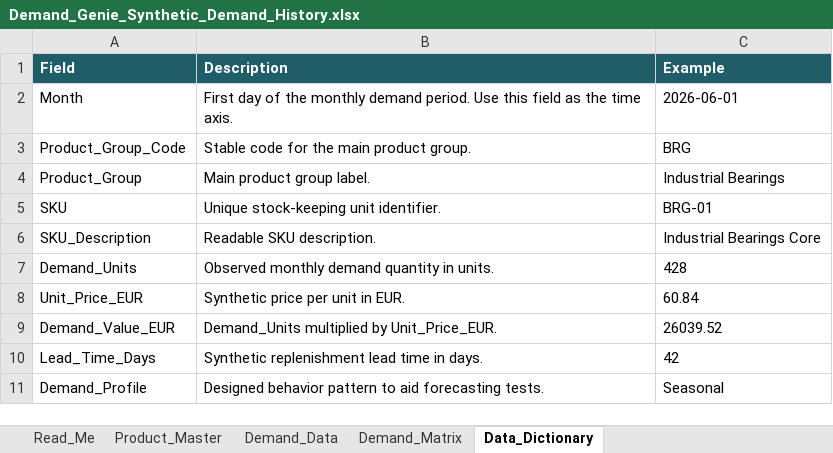
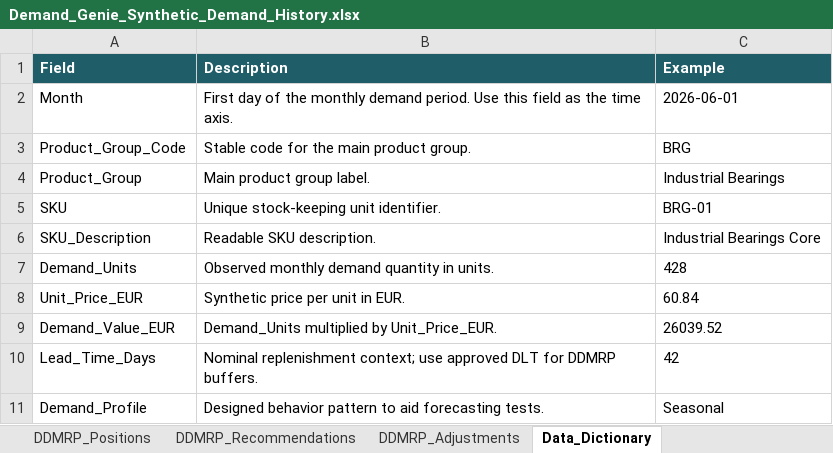
Before and after one commit to grabowski187211-prog/Demand_Genie, an Excel workbook: data/Demand_Genie_Synthetic_Demand_History.xlsx, sheet Data_Dictionary, drawn as a sheet; values as stored, in another font and other column widths than the file's, no borders; table styles not drawn; the diff names each change by its address in the sheet, - before the commit and + after, or states it on an @@ line.

Commit message:
Add synthetic DDMRP planning workbook data

```diff
--- a/data/Demand_Genie_Synthetic_Demand_History.xlsx (sheet Data_Dictionary)
+++ b/data/Demand_Genie_Synthetic_Demand_History.xlsx (sheet Data_Dictionary)
+sheet tab: DDMRP_Positions
+sheet tab: DDMRP_Recommendations
+sheet tab: DDMRP_Adjustments
-B10 (Description): Synthetic replenishment lead time in days.
+B10 (Description): Nominal replenishment context; use approved DLT for DDMRP buffers.
```
Also changed, not shown: sheet Demand_Data, sheet Read_Me, sheet Product_Master, other sheet tabs, 1 other file.
